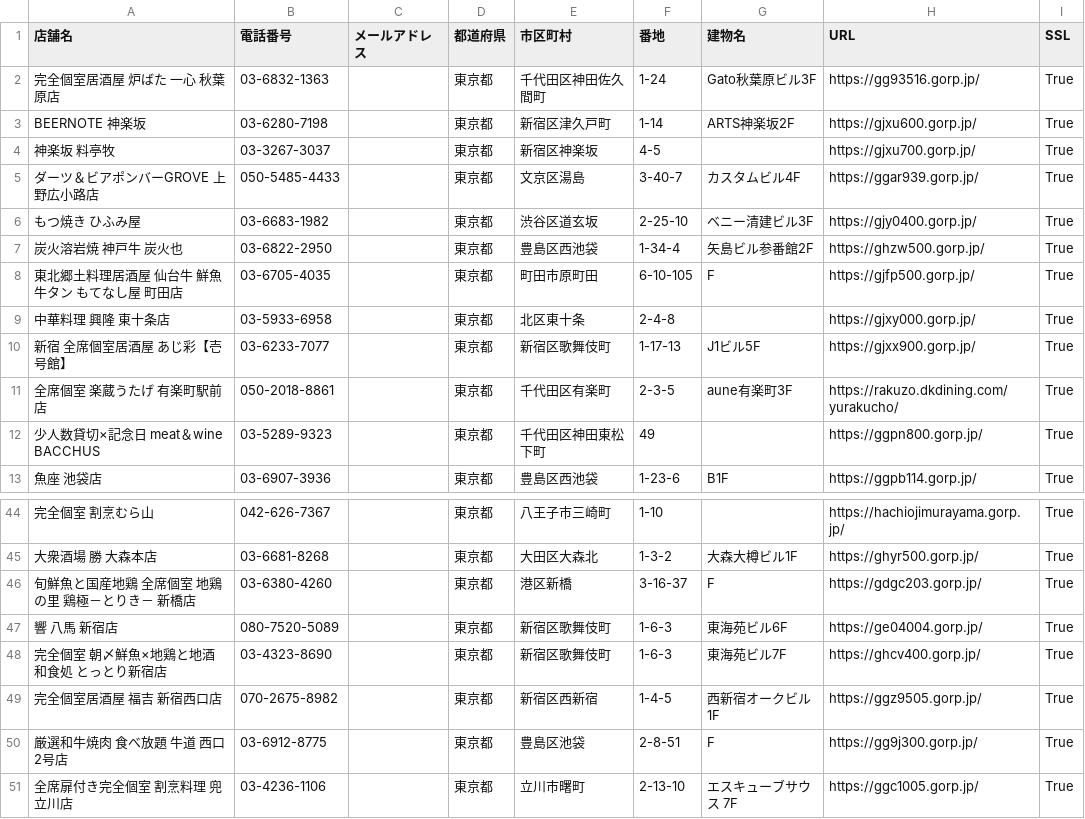
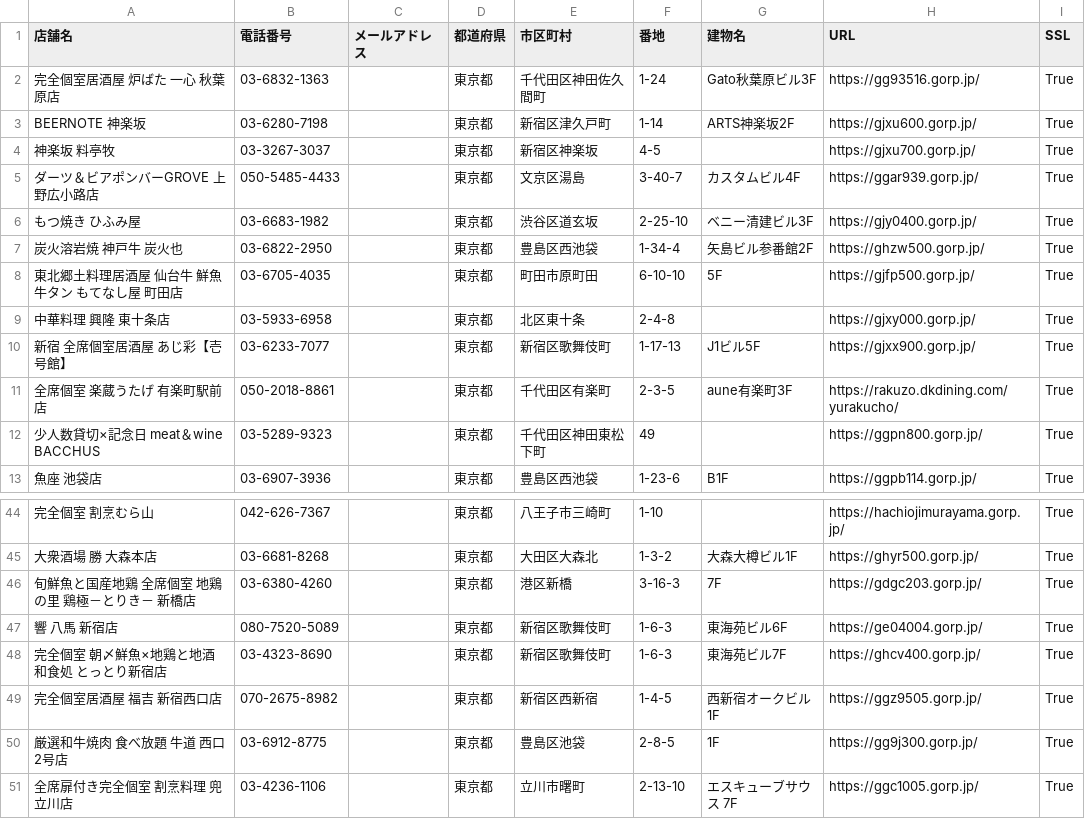
Before and after one commit to SHUEI0609/Final_answer, a CSV file: Exercise_for_Pool/python/ex1_web-scraping/1-1.csv, drawn as a sheet; only a part is shown, gaps mark what is left out; the diff names each change by its address in the sheet, - before the commit and + after, or states it on an @@ line.

```diff
--- a/Exercise_for_Pool/python/ex1_web-scraping/1-1.csv
+++ b/Exercise_for_Pool/python/ex1_web-scraping/1-1.csv
-F8 (番地): 6-10-105
+F8 (番地): 6-10-10
-G8 (建物名): F
+G8 (建物名): 5F
-F46 (番地): 3-16-37
+F46 (番地): 3-16-3
-G46 (建物名): F
+G46 (建物名): 7F
-F50 (番地): 2-8-51
+F50 (番地): 2-8-5
-G50 (建物名): F
+G50 (建物名): 1F
```
Also changed, not shown: Exercise_for_Pool/python/ex1_web-scraping/1-2.csv, 3 other files.
